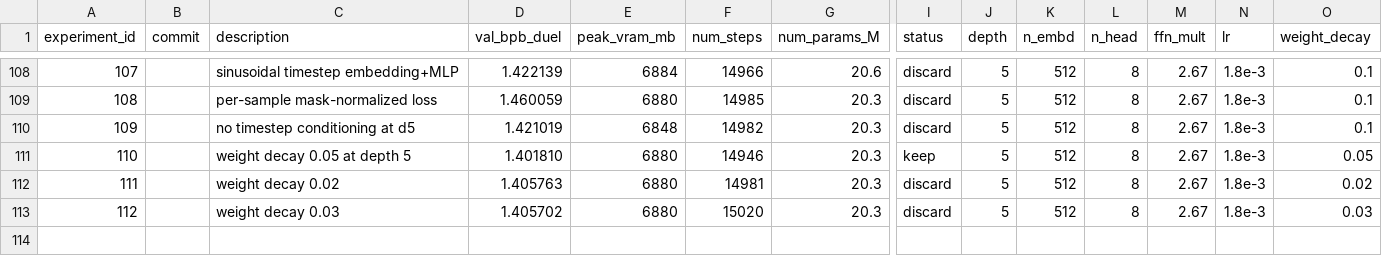
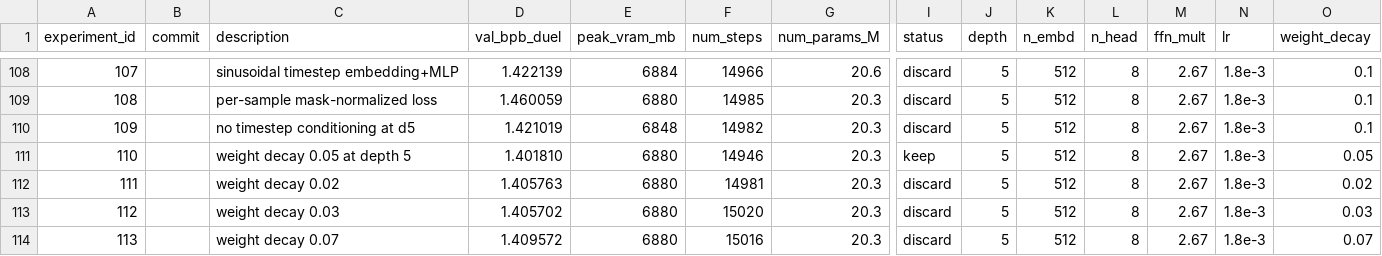
Before and after one commit to zzsi/autoresearch-dllm, a CSV file: detailed_experiments.csv, drawn as a sheet; only a part is shown, gaps mark what is left out; rows hold the shown columns only; the diff names each change by its address in the sheet, - before the commit and + after, or states it on an @@ line.

Commit message:
Log experiment 113 (WD 0.07, discard)

```diff
--- a/detailed_experiments.csv
+++ b/detailed_experiments.csv
+row 114: 113 |  | weight decay 0.07 | 1.409572 | 6880 | 15016 | 20.3 | discard | 5 | 512 | 8 | 2.67 | 1.8e-3 | 0.07
```
